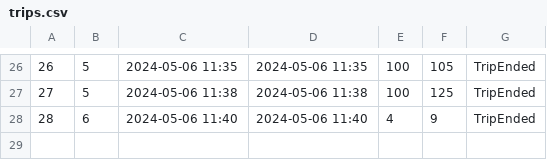
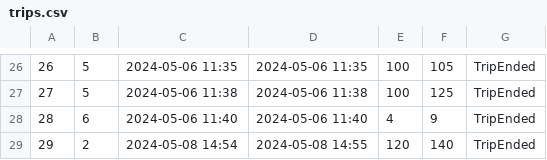
Before and after one commit to matejaaj/Booking, a CSV file: Resources/Data/trips.csv, drawn as a sheet; only a part is shown, gaps mark what is left out.

```diff
--- a/Resources/Data/trips.csv
+++ b/Resources/Data/trips.csv
@@ -28 +28,2 @@
 28|6|2024-05-06 11:40|2024-05-06 11:40|4|9|TripEnded
+29|2|2024-05-08 14:54|2024-05-08 14:55|120|140|TripEnded
```
Also changed, not shown: Resources/Data/drivereservation.csv, 3 other files.
